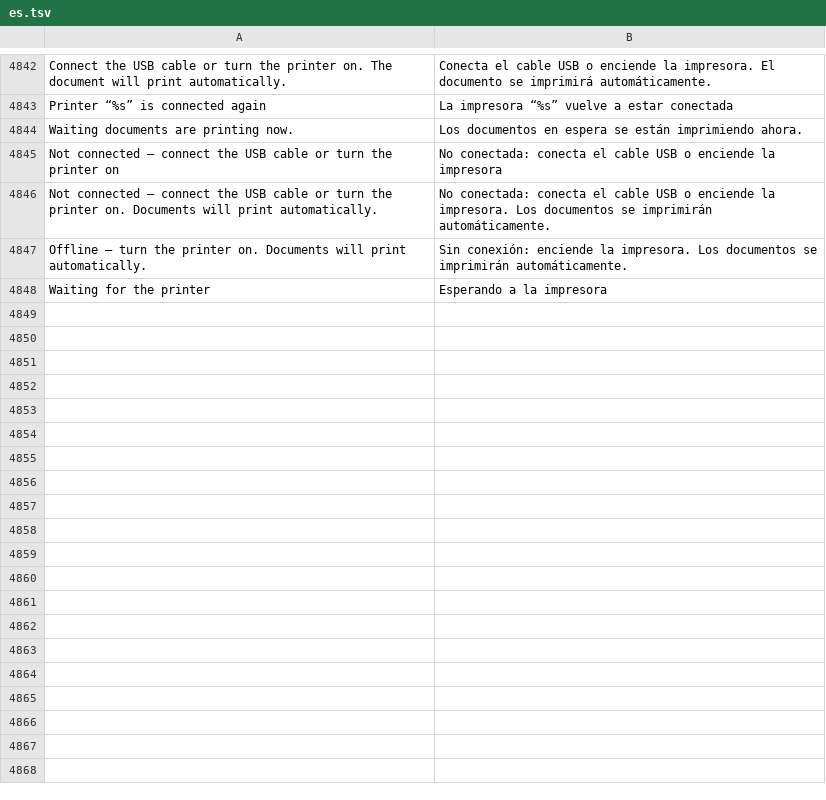
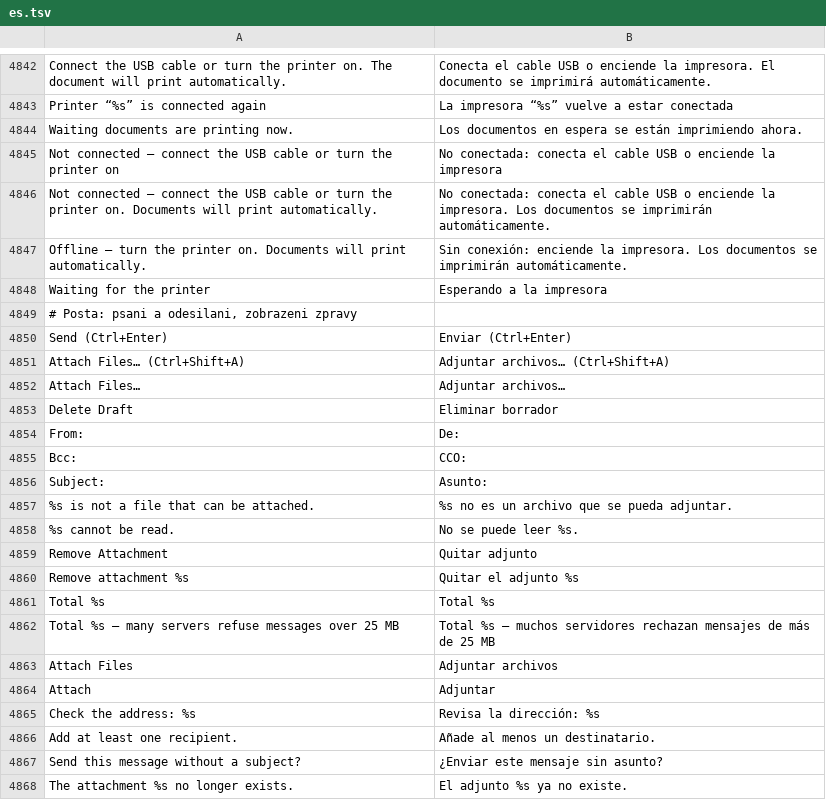
Before and after one commit to luxopes/LuxOS-Arch, a TSV file: packages/luxos-i18n/files/es.tsv, drawn as a sheet; only a part is shown, gaps mark what is left out; the diff covers the shown part only.

```diff
--- a/packages/luxos-i18n/files/es.tsv
+++ b/packages/luxos-i18n/files/es.tsv
@@ -4848 +4848,21 @@ Offline – turn the printer on. Documents will print automatically.	Sin conexi
 Waiting for the printer	Esperando a la impresora
+# Posta: psani a odesilani, zobrazeni zpravy
+Send (Ctrl+Enter)	Enviar (Ctrl+Enter)
+Attach Files… (Ctrl+Shift+A)	Adjuntar archivos… (Ctrl+Shift+A)
+Attach Files…	Adjuntar archivos…
+Delete Draft	Eliminar borrador
+From:	De:
+Bcc:	CCO:
+Subject:	Asunto:
+%s is not a file that can be attached.	%s no es un archivo que se pueda adjuntar.
+%s cannot be read.	No se puede leer %s.
+Remove Attachment	Quitar adjunto
+Remove attachment %s	Quitar el adjunto %s
+Total %s	Total %s
+Total %s – many servers refuse messages over 25 MB	Total %s – muchos servidores rechazan mensajes de más de 25 MB
+Attach Files	Adjuntar archivos
+Attach	Adjuntar
+Check the address: %s	Revisa la dirección: %s
+Add at least one recipient.	Añade al menos un destinatario.
+Send this message without a subject?	¿Enviar este mensaje sin asunto?
+The attachment %s no longer exists.	El adjunto %s ya no existe.
```
Also changed, not shown: 63 added rows elsewhere in this file, packages/luxos-i18n/files/de.tsv, packages/luxos-i18n/files/fr.tsv, 49 other files.
